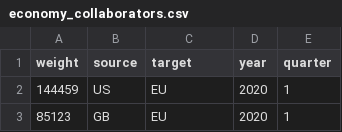
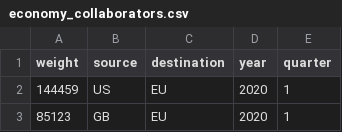
Before and after one commit to hehao98/github-innovation-graph, a CSV file: data/economy_collaborators.csv, drawn as a sheet; only a part is shown.

```diff
--- a/data/economy_collaborators.csv
+++ b/data/economy_collaborators.csv
@@ -1,2 +1,2 @@
-weight,source,target,year,quarter
+weight,source,destination,year,quarter
 144459,US,EU,2020,1
```
Also changed, not shown: 3 other files.
